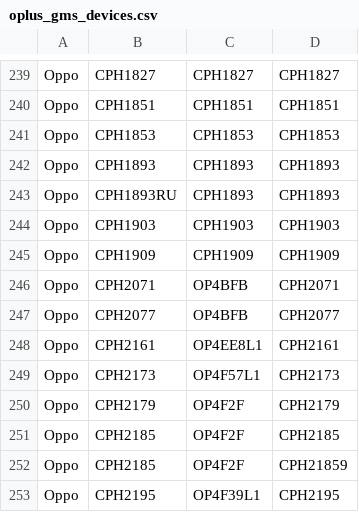
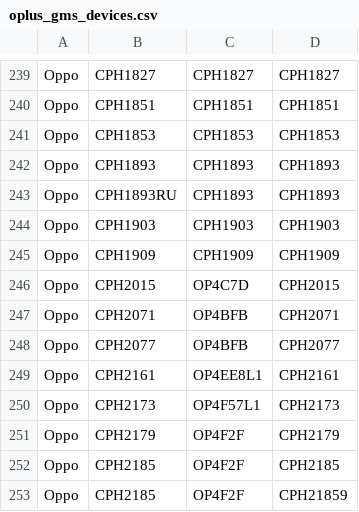
Before and after one commit to wuxianlin/get_android_data, a CSV file: data/oplus_gms_devices.csv, drawn as a sheet; only a part is shown, gaps mark what is left out; the shorter side is filled out with more unchanged rows; the diff names each change by its address in the sheet, - before the commit and + after, or states it on an @@ line.

```diff
--- a/data/oplus_gms_devices.csv
+++ b/data/oplus_gms_devices.csv
+row 246: Oppo | CPH2015 | OP4C7D | CPH2015
```
Also changed, not shown: data/miui_global_rom.csv, data/vivo_rom.csv.
